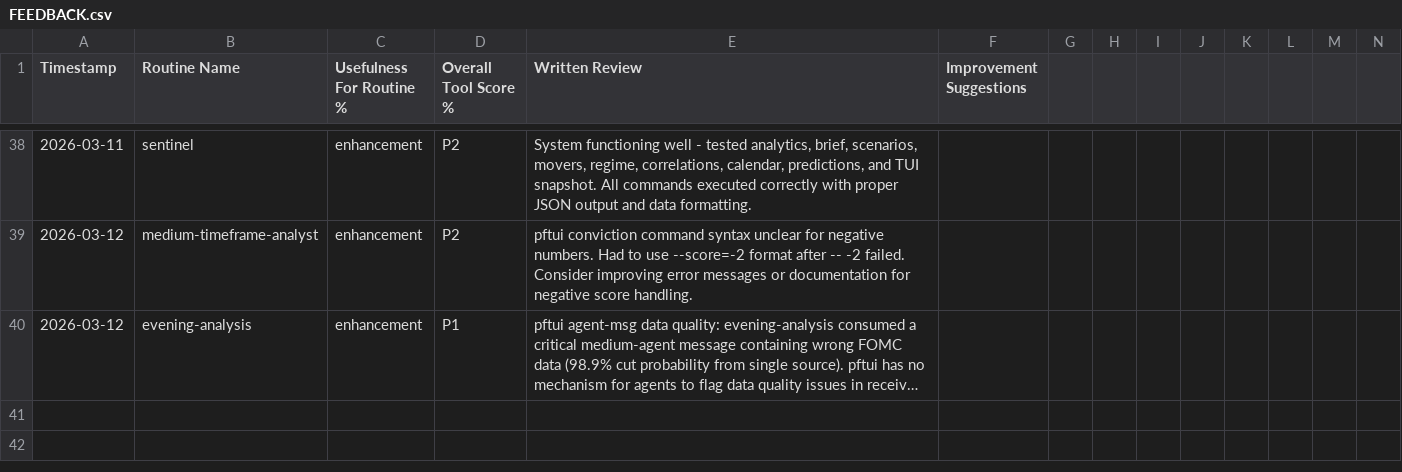
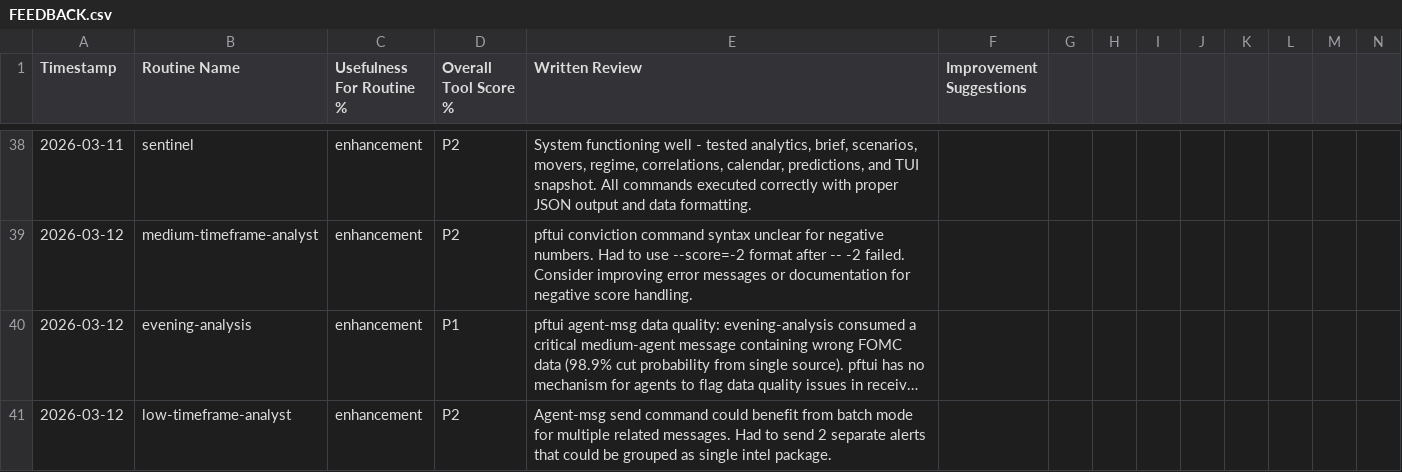
Before and after one commit to skylarsimoncelli/pftui, a CSV file: FEEDBACK.csv, drawn as a sheet; only a part is shown, gaps mark what is left out; long unchanged cells end in …; rows hold the shown columns only; the diff names each change by its address in the sheet, - before the commit and + after, or states it on an @@ line.

Commit message:
Low-timeframe analyst feedback: agent-msg batch enhancement suggestion

```diff
--- a/FEEDBACK.csv
+++ b/FEEDBACK.csv
+row 41: 2026-03-12 | low-timeframe-analyst | enhancement | P2 | Agent-msg send command could benefit from batch mode for multiple related messages. Had to send 2 separate alerts that could be grouped as single intel package.
```
